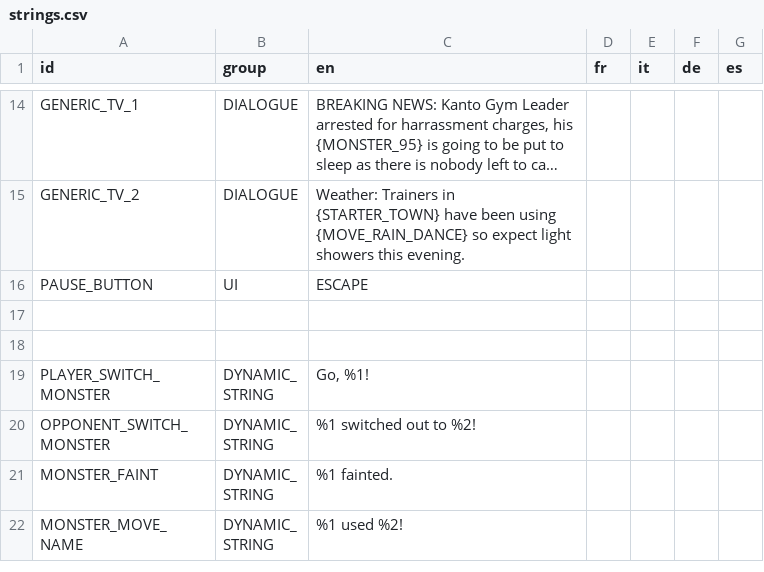
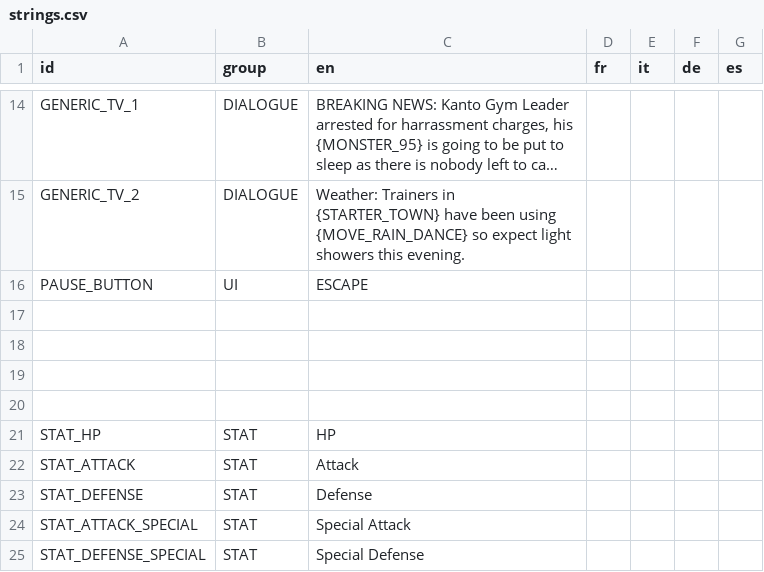
Before and after one commit to TomDotScott/PokeTom, a CSV file: data/strings.csv, drawn as a sheet; only a part is shown, gaps mark what is left out; the shorter side is filled out with more unchanged rows; long unchanged cells end in …; the diff covers the shown part only; the diff names each change by its address in the sheet, - before the commit and + after, or states it on an @@ line.

Commit message:
Stat changing moves actually change their target's stats And their own!

```diff
--- a/data/strings.csv
+++ b/data/strings.csv
+row 19: (empty)
+row 20: (empty)
+row 21: STAT_HP | STAT | HP
+row 22: STAT_ATTACK | STAT | Attack
+row 23: STAT_DEFENSE | STAT | Defense
+row 24: STAT_ATTACK_SPECIAL | STAT | Special Attack
+row 25: STAT_DEFENSE_SPECIAL | STAT | Special Defense
```
Also changed, not shown: 17 added rows elsewhere in this file, 10 other files.
